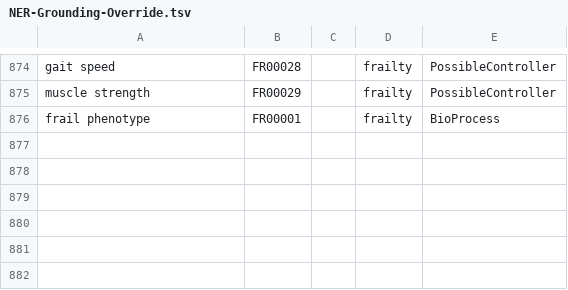
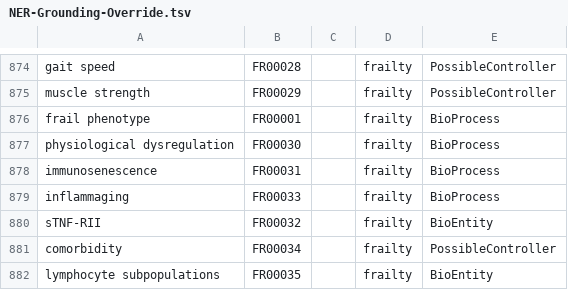
Before and after one commit to clulab/reach, a TSV file: bioresources/src/main/resources/org/clulab/reach/kb/NER-Grounding-Override.tsv, drawn as a sheet; only a part is shown, gaps mark what is left out; the diff names each change by its address in the sheet, - before the commit and + after, or states it on an @@ line.

```diff
--- a/bioresources/src/main/resources/org/clulab/reach/kb/NER-Grounding-Override.tsv
+++ b/bioresources/src/main/resources/org/clulab/reach/kb/NER-Grounding-Override.tsv
+row 877: physiological dysregulation | FR00030 |  | frailty | BioProcess
+row 878: immunosenescence | FR00031 |  | frailty | BioProcess
+row 879: inflammaging | FR00033 |  | frailty | BioProcess
+row 880: sTNF-RII | FR00032 |  | frailty | BioEntity
+row 881: comorbidity | FR00034 |  | frailty | PossibleController
+row 882: lymphocyte subpopulations | FR00035 |  | frailty | BioEntity
```
Also changed, not shown: 4 other files.
